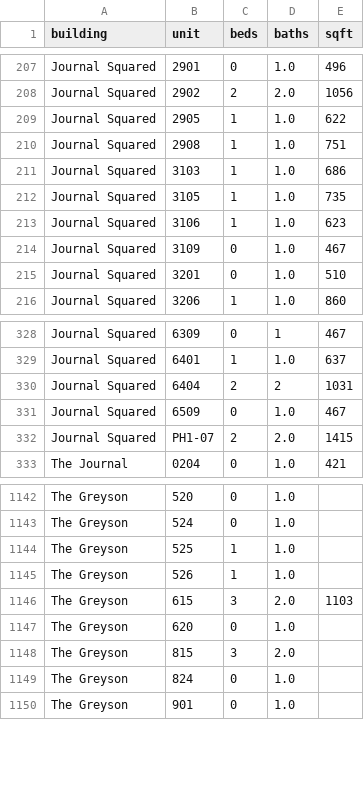
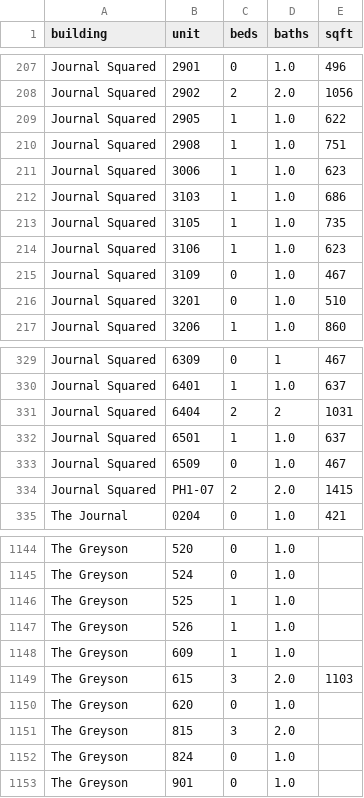
Before and after one commit to akski87/market-monitor, a CSV file: markets/journal-square/data/exports/physical_attributes.csv, drawn as a sheet; only a part is shown, gaps mark what is left out; the diff names each change by its address in the sheet, - before the commit and + after, or states it on an @@ line.

```diff
--- a/markets/journal-square/data/exports/physical_attributes.csv
+++ b/markets/journal-square/data/exports/physical_attributes.csv
+row 211: Journal Squared | 3006 | 1 | 1.0 | 623
+row 332: Journal Squared | 6501 | 1 | 1.0 | 637
+row 1148: The Greyson | 609 | 1 | 1.0
```
Also changed, not shown: markets/journal-square/data/exports/timeseries.csv, markets/journal-square/data/exports/units_12mo.csv, 26 other files.
